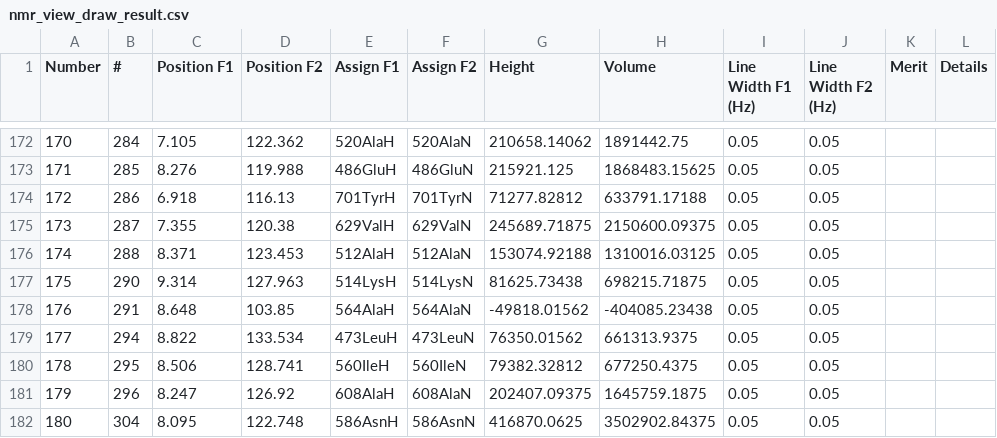
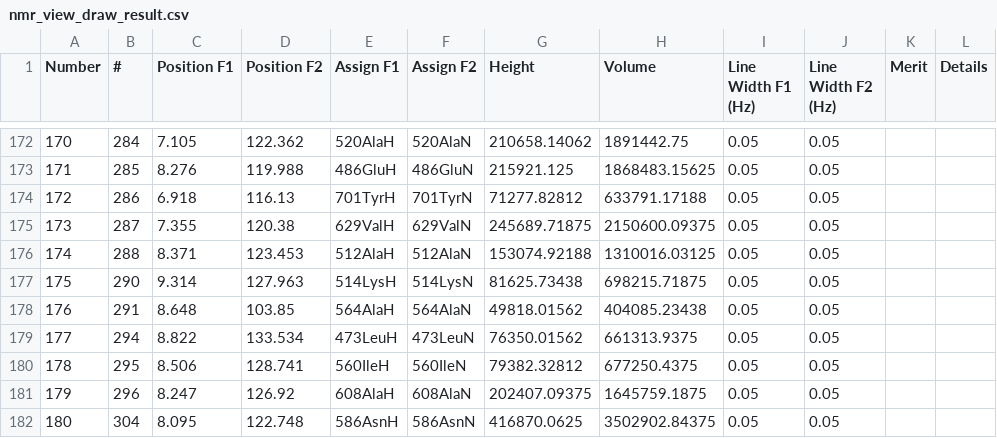
Before and after one commit to Farseer-NMR/FarSeer-NMR, a CSV file: core/testing/test_data/nmr_view_draw_result.csv, drawn as a sheet; only a part is shown, gaps mark what is left out; the diff names each change by its address in the sheet, - before the commit and + after, or states it on an @@ line.

Commit message:
added check for ccpnmrv2 peaklist and corrected testing peaklists

```diff
--- a/core/testing/test_data/nmr_view_draw_result.csv
+++ b/core/testing/test_data/nmr_view_draw_result.csv
-G178 (Height): -49818.01562
+G178 (Height): 49818.01562
-H178 (Volume): -404085.23438
+H178 (Volume): 404085.23438
```
Also changed, not shown: 2 other files.
